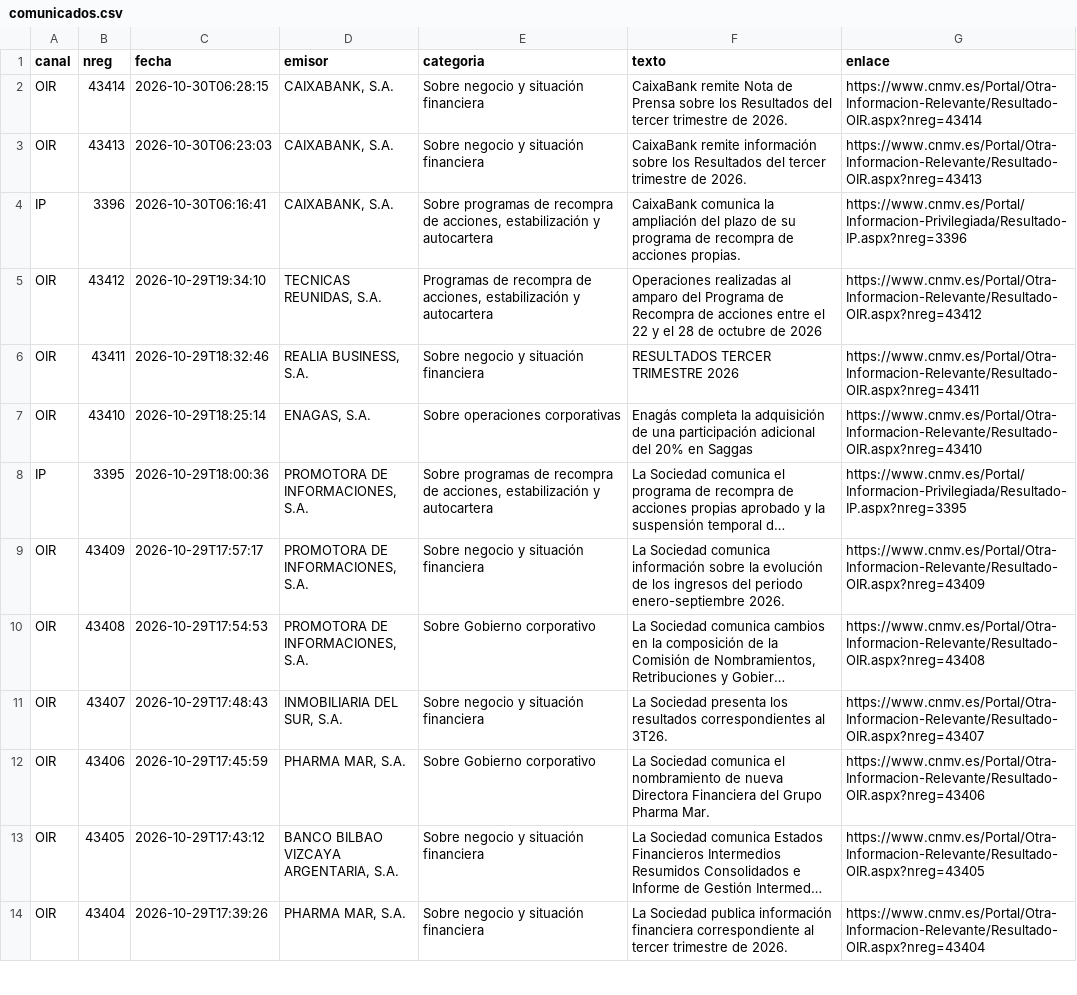
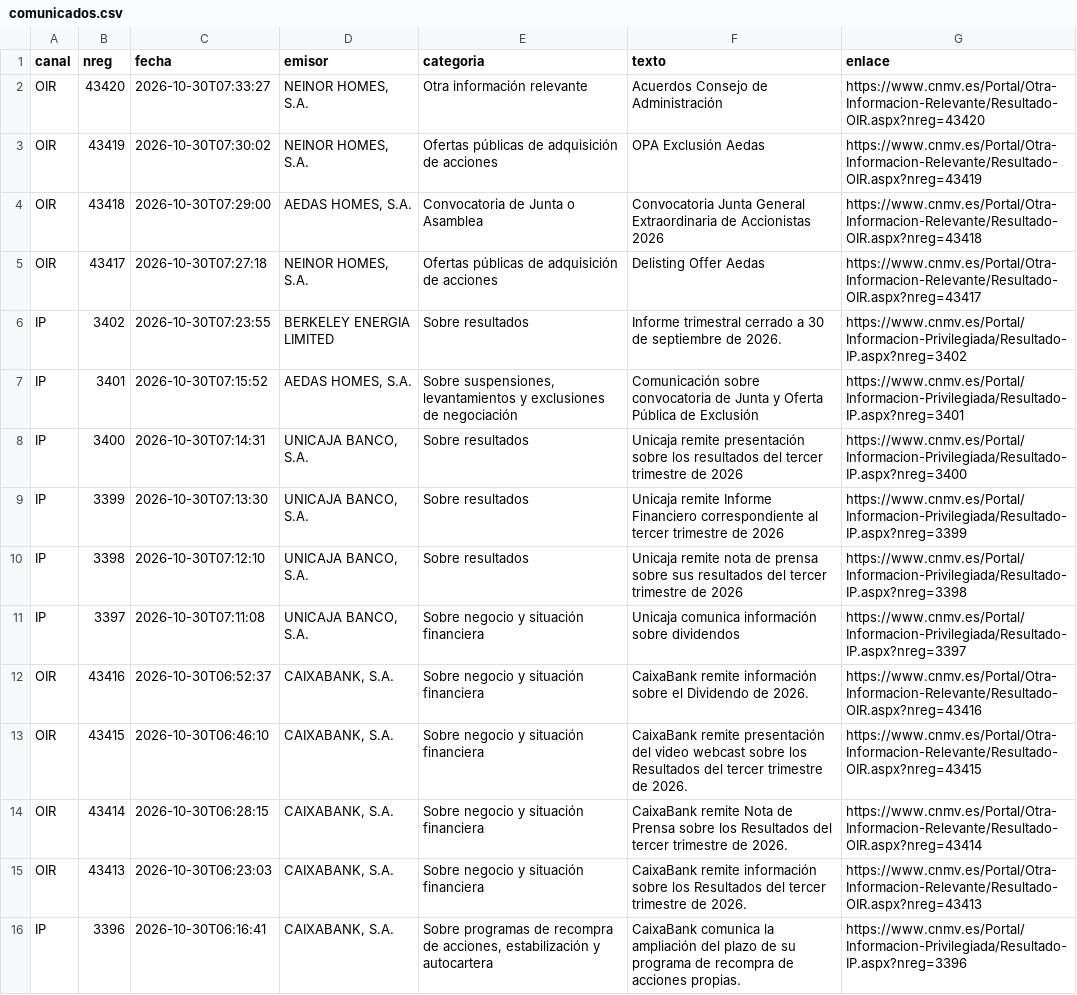
Before and after one commit to elespeculador-datos/ifg, a CSV file: docs/cnmv/datos/comunicados.csv, drawn as a sheet; only a part is shown; the shorter side is filled out with more unchanged rows; long unchanged cells end in …; the diff names each change by its address in the sheet, - before the commit and + after, or states it on an @@ line.

```diff
--- a/docs/cnmv/datos/comunicados.csv
+++ b/docs/cnmv/datos/comunicados.csv
+row 2: OIR | 43420 | 2026-10-30T07:33:27 | NEINOR HOMES, S.A. | Otra información relevante | Acuerdos Consejo de Administración | https://www.cnmv.es/Portal/Otra-Informacion-Relevante/Resultado-OIR.aspx?nreg=43420
+row 3: OIR | 43419 | 2026-10-30T07:30:02 | NEINOR HOMES, S.A. | Ofertas públicas de adquisición de acciones | OPA Exclusión Aedas | https://www.cnmv.es/Portal/Otra-Informacion-Relevante/Resultado-OIR.aspx?nreg=43419
+row 4: OIR | 43418 | 2026-10-30T07:29:00 | AEDAS HOMES, S.A. | Convocatoria de Junta o Asamblea | Convocatoria Junta General Extraordinaria de Accionistas 2026 | https://www.cnmv.es/Portal/Otra-Informacion-Relevante/Resultado-OIR.aspx?nreg=43418
+row 5: OIR | 43417 | 2026-10-30T07:27:18 | NEINOR HOMES, S.A. | Ofertas públicas de adquisición de acciones | Delisting Offer Aedas | https://www.cnmv.es/Portal/Otra-Informacion-Relevante/Resultado-OIR.aspx?nreg=43417
+row 6: IP | 3402 | 2026-10-30T07:23:55 | BERKELEY ENERGIA LIMITED | Sobre resultados | Informe trimestral cerrado a 30 de septiembre de 2026. | https://www.cnmv.es/Portal/Informacion-Privilegiada/Resultado-IP.aspx?nreg=3402
+row 7: IP | 3401 | 2026-10-30T07:15:52 | AEDAS HOMES, S.A. | Sobre suspensiones, levantamientos y exclusiones de negociación | Comunicación sobre convocatoria de Junta y Oferta Pública de Exclusión | https://www.cnmv.es/Portal/Informacion-Privilegiada/Resultado-IP.aspx?nreg=3401
+row 8: IP | 3400 | 2026-10-30T07:14:31 | UNICAJA BANCO, S.A. | Sobre resultados | Unicaja remite presentación sobre los resultados del tercer trimestre de 2026 | https://www.cnmv.es/Portal/Informacion-Privilegiada/Resultado-IP.aspx?nreg=3400
+row 9: IP | 3399 | 2026-10-30T07:13:30 | UNICAJA BANCO, S.A. | Sobre resultados | Unicaja remite Informe Financiero correspondiente al tercer trimestre de 2026 | https://www.cnmv.es/Portal/Informacion-Privilegiada/Resultado-IP.aspx?nreg=3399
+row 10: IP | 3398 | 2026-10-30T07:12:10 | UNICAJA BANCO, S.A. | Sobre resultados | Unicaja remite nota de prensa sobre sus resultados del tercer trimestre de 2026 | https://www.cnmv.es/Portal/Informacion-Privilegiada/Resultado-IP.aspx?nreg=3398
+row 11: IP | 3397 | 2026-10-30T07:11:08 | UNICAJA BANCO, S.A. | Sobre negocio y situación financiera | Unicaja comunica información sobre dividendos | https://www.cnmv.es/Portal/Informacion-Privilegiada/Resultado-IP.aspx?nreg=3397
+row 12: OIR | 43416 | 2026-10-30T06:52:37 | CAIXABANK, S.A. | Sobre negocio y situación financiera | CaixaBank remite información sobre el Dividendo de 2026. | https://www.cnmv.es/Portal/Otra-Informacion-Relevante/Resultado-OIR.aspx?nreg=43416
+row 13: OIR | 43415 | 2026-10-30T06:46:10 | CAIXABANK, S.A. | Sobre negocio y situación financiera | CaixaBank remite presentación del video webcast sobre los Resultados del tercer trimestre de 2026. | https://www.cnmv.es/Portal/Otra-Informacion-Relevante/Resultado-OIR.aspx?nreg=43415
```
Also changed, not shown: docs/cnmv/datos/ibex35.csv, 42 other files.
